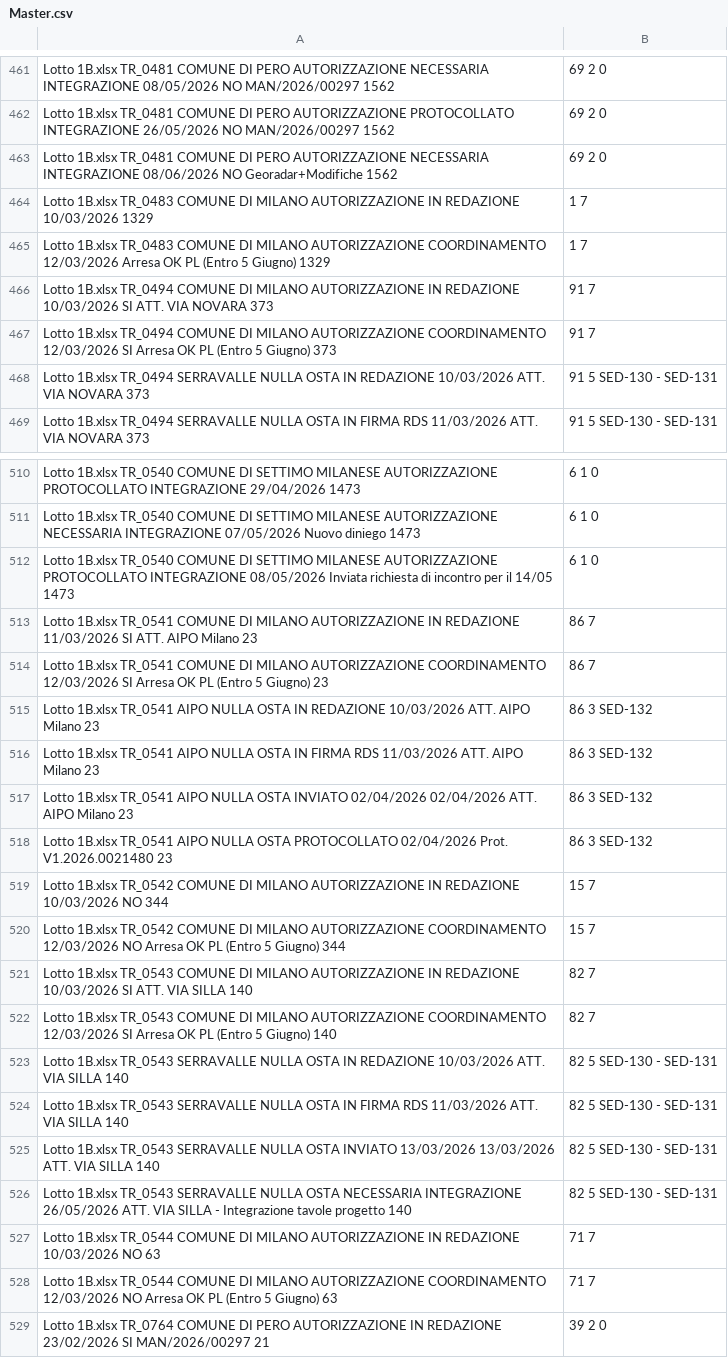
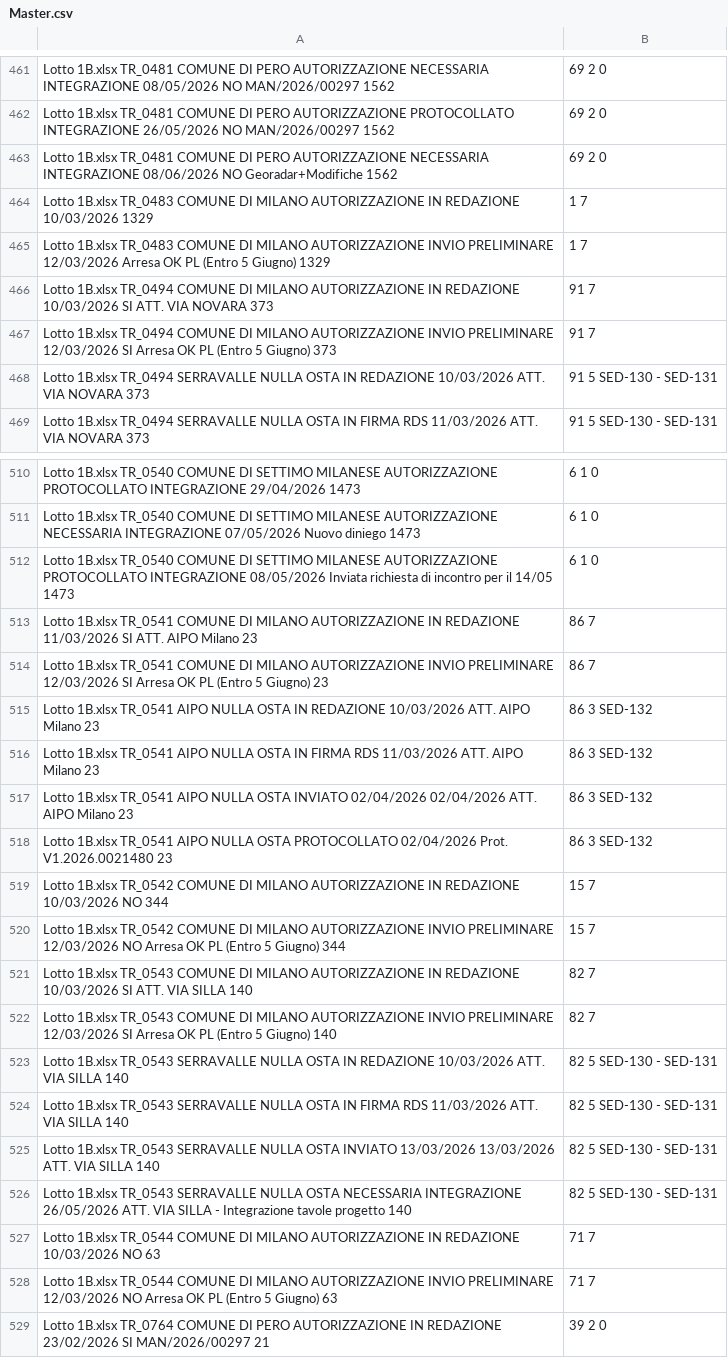
Before and after one commit to ENRI-RDS/dashboard, a CSV file: Master.csv, drawn as a sheet; only a part is shown, gaps mark what is left out.

Commit message:
Auto-update Master.csv via approvazione admin [skip ci]

```diff
--- a/Master.csv
+++ b/Master.csv
@@ -464,5 +464,5 @@ Lotto 1B.xlsx	TR_0481	COMUNE DI PERO	AUTORIZZAZIONE	NECESSARIA INTEGRAZIONE		08/
 Lotto 1B.xlsx	TR_0483	COMUNE DI MILANO	AUTORIZZAZIONE	IN REDAZIONE		10/03/2026							1329,1	7																																																	
-Lotto 1B.xlsx	TR_0483	COMUNE DI MILANO	AUTORIZZAZIONE	COORDINAMENTO		12/03/2026						Arresa OK PL (Entro 5 Giugno)	1329,1	7																																																	
+Lotto 1B.xlsx	TR_0483	COMUNE DI MILANO	AUTORIZZAZIONE	INVIO PRELIMINARE		12/03/2026						Arresa OK PL (Entro 5 Giugno)	1329,1	7																																																	
 Lotto 1B.xlsx	TR_0494	COMUNE DI MILANO	AUTORIZZAZIONE	IN REDAZIONE		10/03/2026		SI				ATT. VIA NOVARA	373,91	7																																																	
-Lotto 1B.xlsx	TR_0494	COMUNE DI MILANO	AUTORIZZAZIONE	COORDINAMENTO		12/03/2026		SI				Arresa OK PL (Entro 5 Giugno)	373,91	7																																																	
+Lotto 1B.xlsx	TR_0494	COMUNE DI MILANO	AUTORIZZAZIONE	INVIO PRELIMINARE		12/03/2026		SI				Arresa OK PL (Entro 5 Giugno)	373,91	7																																																	
 Lotto 1B.xlsx	TR_0494	SERRAVALLE	NULLA OSTA	IN REDAZIONE		10/03/2026						ATT. VIA NOVARA	373,91	5	SED-130 - SED-131																																																
@@ -513,3 +513,3 @@ Lotto 1B.xlsx	TR_0540	COMUNE DI SETTIMO MILANESE	AUTORIZZAZIONE	PROTOCOLLATO INT
 Lotto 1B.xlsx	TR_0541	COMUNE DI MILANO	AUTORIZZAZIONE	IN REDAZIONE		11/03/2026		SI				ATT. AIPO Milano	23,86	7																																																	
-Lotto 1B.xlsx	TR_0541	COMUNE DI MILANO	AUTORIZZAZIONE	COORDINAMENTO		12/03/2026		SI				Arresa OK PL (Entro 5 Giugno)	23,86	7																																																	
+Lotto 1B.xlsx	TR_0541	COMUNE DI MILANO	AUTORIZZAZIONE	INVIO PRELIMINARE		12/03/2026		SI				Arresa OK PL (Entro 5 Giugno)	23,86	7																																																	
 Lotto 1B.xlsx	TR_0541	AIPO	NULLA OSTA	IN REDAZIONE		10/03/2026						ATT. AIPO Milano	23,86	3	SED-132																																																
@@ -519,5 +519,5 @@ Lotto 1B.xlsx	TR_0541	AIPO	NULLA OSTA	PROTOCOLLATO		02/04/2026						Prot. V1.202
 Lotto 1B.xlsx	TR_0542	COMUNE DI MILANO	AUTORIZZAZIONE	IN REDAZIONE		10/03/2026		NO					344,15	7																																																	
-Lotto 1B.xlsx	TR_0542	COMUNE DI MILANO	AUTORIZZAZIONE	COORDINAMENTO		12/03/2026		NO				Arresa OK PL (Entro 5 Giugno)	344,15	7																																																	
+Lotto 1B.xlsx	TR_0542	COMUNE DI MILANO	AUTORIZZAZIONE	INVIO PRELIMINARE		12/03/2026		NO				Arresa OK PL (Entro 5 Giugno)	344,15	7																																																	
 Lotto 1B.xlsx	TR_0543	COMUNE DI MILANO	AUTORIZZAZIONE	IN REDAZIONE		10/03/2026		SI				ATT. VIA SILLA	140,82	7																																																	
-Lotto 1B.xlsx	TR_0543	COMUNE DI MILANO	AUTORIZZAZIONE	COORDINAMENTO		12/03/2026		SI				Arresa OK PL (Entro 5 Giugno)	140,82	7																																																	
+Lotto 1B.xlsx	TR_0543	COMUNE DI MILANO	AUTORIZZAZIONE	INVIO PRELIMINARE		12/03/2026		SI				Arresa OK PL (Entro 5 Giugno)	140,82	7																																																	
 Lotto 1B.xlsx	TR_0543	SERRAVALLE	NULLA OSTA	IN REDAZIONE		10/03/2026						ATT. VIA SILLA	140,82	5	SED-130 - SED-131																																																
@@ -527,3 +527,3 @@ Lotto 1B.xlsx	TR_0543	SERRAVALLE	NULLA OSTA	NECESSARIA INTEGRAZIONE		26/05/2026
 Lotto 1B.xlsx	TR_0544	COMUNE DI MILANO	AUTORIZZAZIONE	IN REDAZIONE		10/03/2026		NO					63,71	7																																																	
-Lotto 1B.xlsx	TR_0544	COMUNE DI MILANO	AUTORIZZAZIONE	COORDINAMENTO		12/03/2026		NO				Arresa OK PL (Entro 5 Giugno)	63,71	7																																																	
+Lotto 1B.xlsx	TR_0544	COMUNE DI MILANO	AUTORIZZAZIONE	INVIO PRELIMINARE		12/03/2026		NO				Arresa OK PL (Entro 5 Giugno)	63,71	7																																																	
 Lotto 1B.xlsx	TR_0764	COMUNE DI PERO	AUTORIZZAZIONE	IN REDAZIONE		23/02/2026		SI				MAN/2026/00297	21,39	2	0																																																
```
